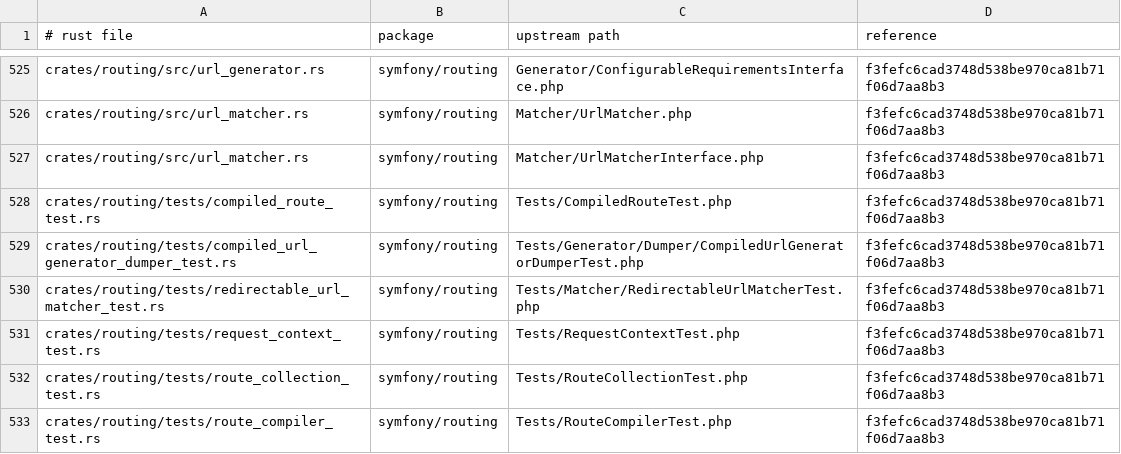
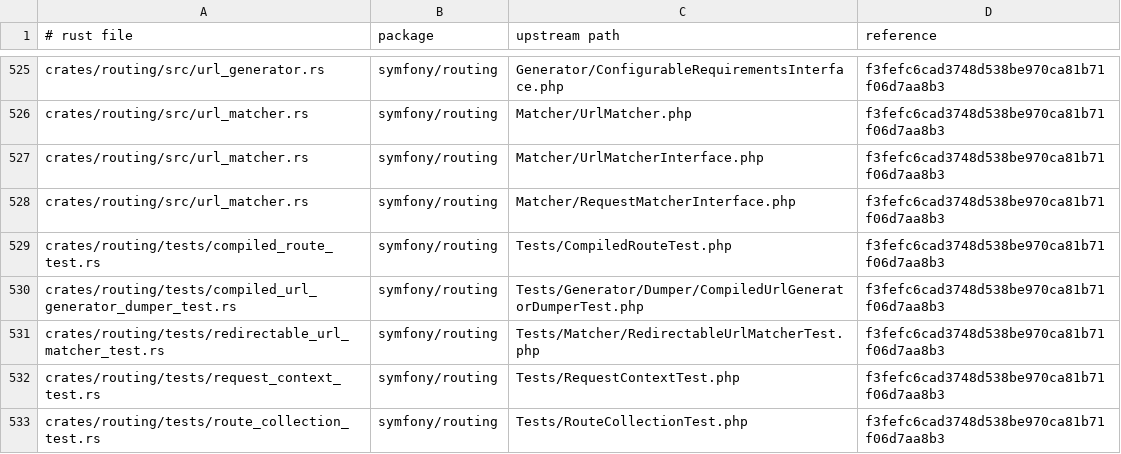
Before and after one commit to D-Nations/symfony-rs, a TSV file: parity/sources.tsv, drawn as a sheet; only a part is shown, gaps mark what is left out; the shorter side is filled out with more unchanged rows.

```diff
--- a/parity/sources.tsv
+++ b/parity/sources.tsv
@@ -527,2 +527,3 @@ crates/routing/src/url_matcher.rs	symfony/routing	Matcher/UrlMatcher.php	f3fefc6
 crates/routing/src/url_matcher.rs	symfony/routing	Matcher/UrlMatcherInterface.php	f3fefc6cad3748d538be970ca81b71f06d7aa8b3
+crates/routing/src/url_matcher.rs	symfony/routing	Matcher/RequestMatcherInterface.php	f3fefc6cad3748d538be970ca81b71f06d7aa8b3
 crates/routing/tests/compiled_route_test.rs	symfony/routing	Tests/CompiledRouteTest.php	f3fefc6cad3748d538be970ca81b71f06d7aa8b3
```
Also changed, not shown: parity/symfony/routing.tsv, 22 other files.
